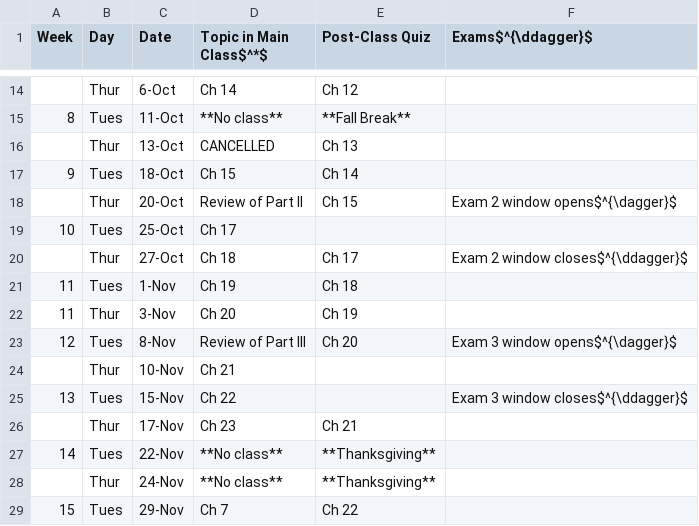
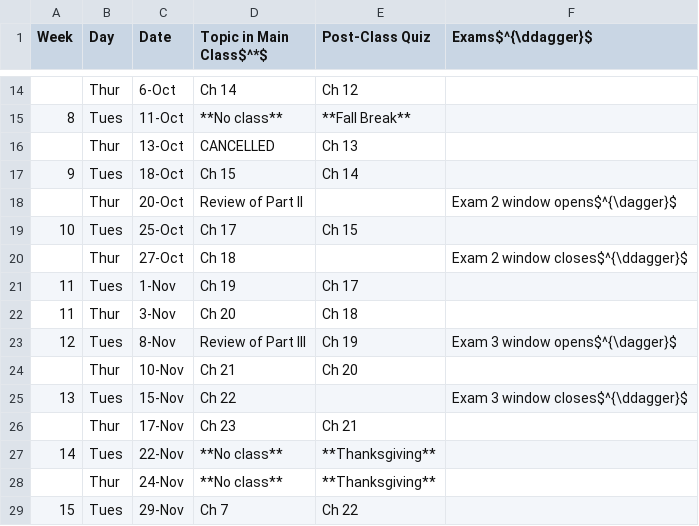
Before and after one commit to oricon/Fall22-PBSI245, a TSV file: tables/Schedule.tsv, drawn as a sheet; only a part is shown, gaps mark what is left out.

Commit message:
adjust due dates for cancelled class

```diff
--- a/tables/Schedule.tsv
+++ b/tables/Schedule.tsv
@@ -17,9 +17,9 @@ Week	Day	Date	Topic in Main Class$^*$	Post-Class Quiz	Exams$^{\ddagger}$
 9	Tues	18-Oct	Ch 15	Ch 14	
-	Thur	20-Oct	Review of Part II	Ch 15	Exam 2 window opens$^{\dagger}$
-10	Tues	25-Oct	Ch 17		
-	Thur	27-Oct	Ch 18	Ch 17	Exam 2 window closes$^{\ddagger}$
-11	Tues	1-Nov	Ch 19	Ch 18	
-11	Thur	3-Nov	Ch 20	Ch 19	
-12	Tues	8-Nov	Review of Part III	Ch 20	Exam 3 window opens$^{\dagger}$
-	Thur	10-Nov	Ch 21		
+	Thur	20-Oct	Review of Part II		Exam 2 window opens$^{\dagger}$
+10	Tues	25-Oct	Ch 17	Ch 15	
+	Thur	27-Oct	Ch 18		Exam 2 window closes$^{\ddagger}$
+11	Tues	1-Nov	Ch 19	Ch 17	
+11	Thur	3-Nov	Ch 20	Ch 18	
+12	Tues	8-Nov	Review of Part III	Ch 19	Exam 3 window opens$^{\dagger}$
+	Thur	10-Nov	Ch 21	Ch 20	
 13	Tues	15-Nov	Ch 22		Exam 3 window closes$^{\ddagger}$
```
Also changed, not shown: 1 other file.
